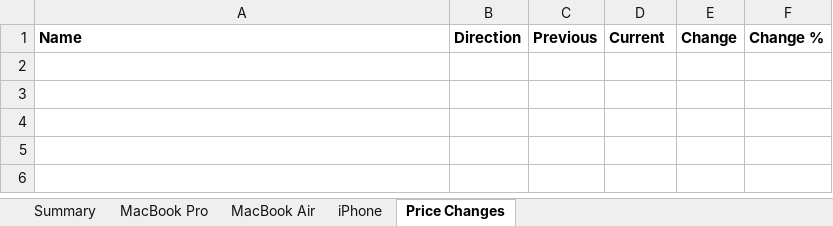
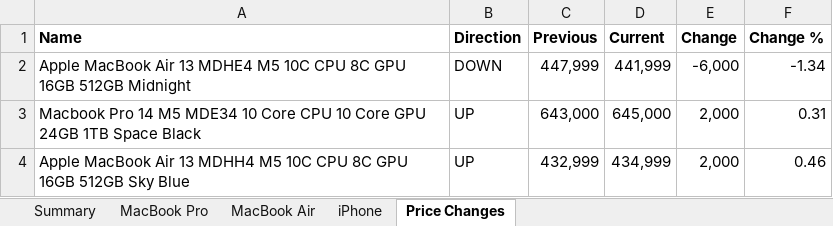
Before and after one commit to MrErrorSan/applemac-pk-tracker, an Excel workbook: web/downloads/applemac-prices.xlsx, sheet Price Changes, drawn as a sheet; values as stored, in another font and other column widths than the file's, no borders; conditional formats not drawn; the diff names each change by its address in the sheet, - before the commit and + after, or states it on an @@ line.

```diff
--- a/web/downloads/applemac-prices.xlsx (sheet Price Changes)
+++ b/web/downloads/applemac-prices.xlsx (sheet Price Changes)
+row 2: Apple MacBook Air 13 MDHE4 M5 10C CPU 8C GPU 16GB 512GB Midnight | DOWN | 447,999 | 441,999 | -6,000 | -1.34
+row 3: Macbook Pro 14 M5 MDE34 10 Core CPU 10 Core GPU 24GB 1TB Space Black | UP | 643,000 | 645,000 | 2,000 | 0.31
+row 4: Apple MacBook Air 13 MDHH4 M5 10C CPU 8C GPU 16GB 512GB Sky Blue | UP | 432,999 | 434,999 | 2,000 | 0.46
```
Also changed, not shown: sheet MacBook Pro, sheet MacBook Air, sheet iPhone, sheet Summary, 7 other files.
